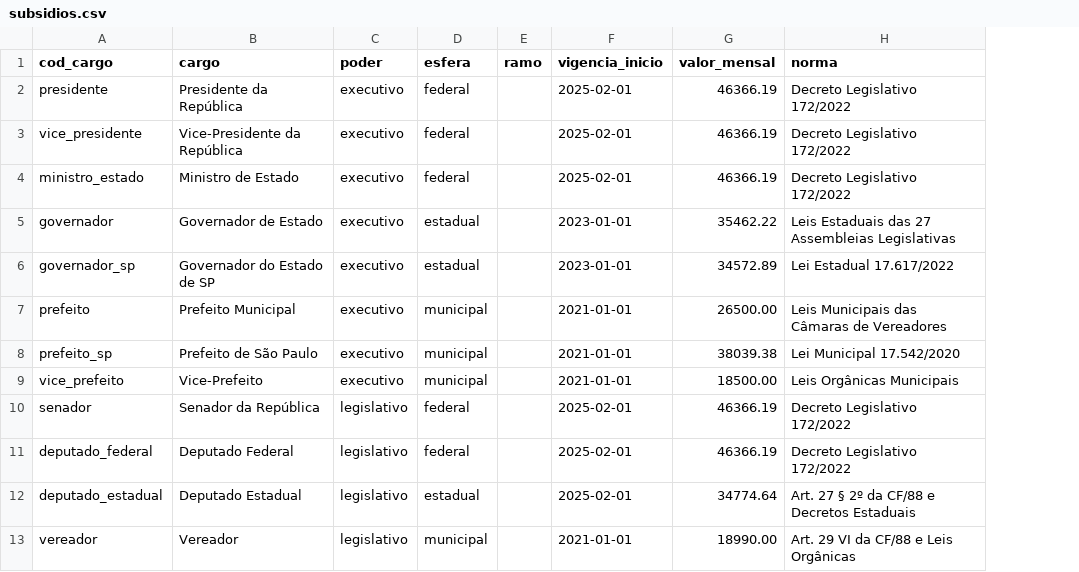
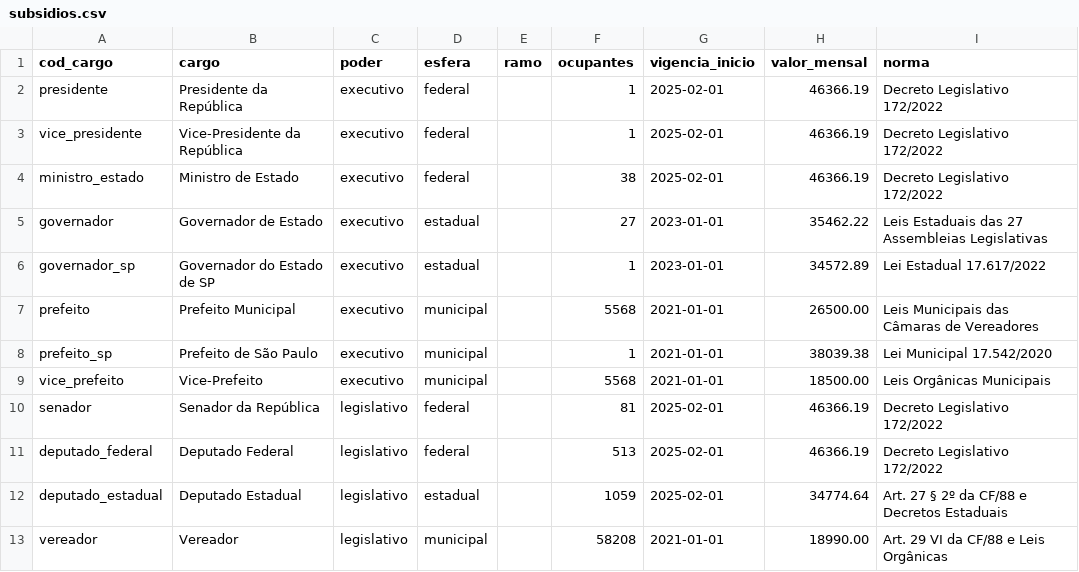
Before and after one commit to industriastrigo/painel-transparencia, a CSV file: referencias/subsidios.csv, drawn as a sheet; only a part is shown; the diff names each change by its address in the sheet, - before the commit and + after, or states it on an @@ line.

Commit message:
fix(custo): preenche quantitativo oficial de ocupantes para todos os cargos e poderes do estado

```diff
--- a/referencias/subsidios.csv
+++ b/referencias/subsidios.csv
+column F (ocupantes), rows 2-13: 1 | 1 | 38 | 27 | 1 | 5568 | 1 | 5568 | 81 | 513 | 1059 | 58208
```
Also changed, not shown: 5 other files.
